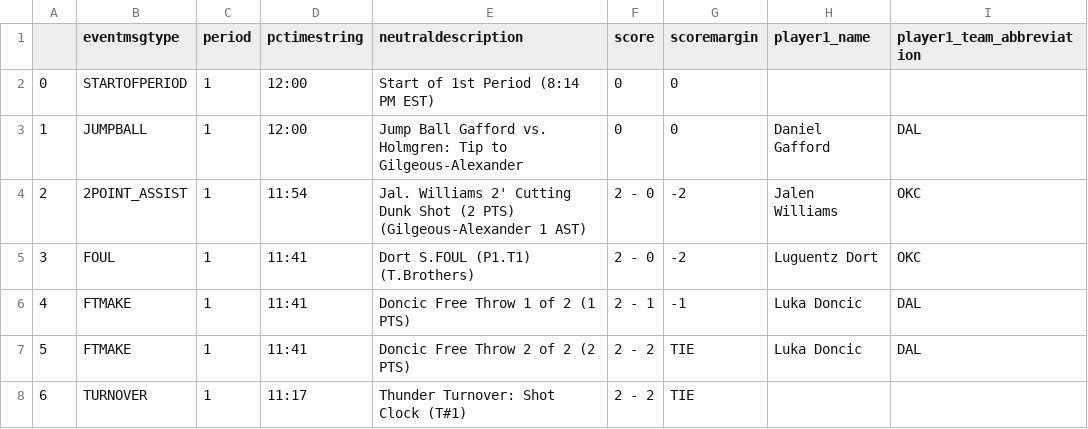
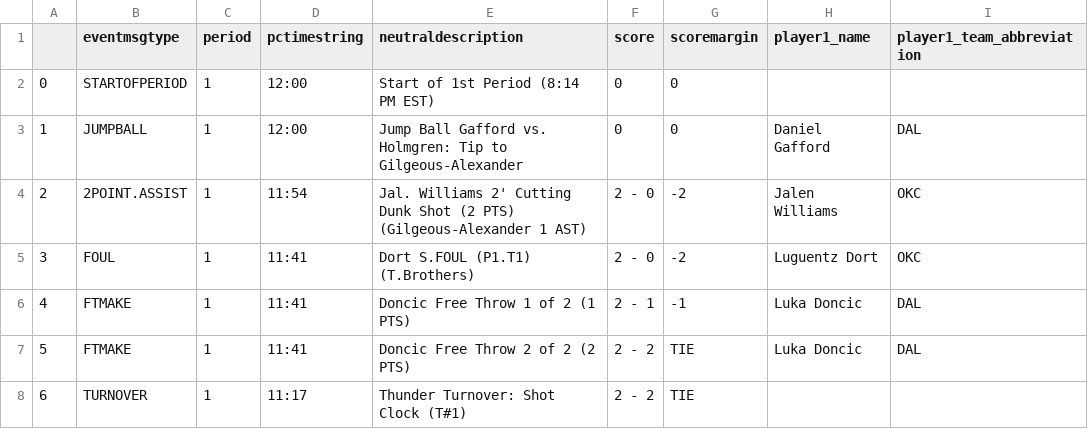
Before and after one commit to jackjohnson-sd/wwmdd, a CSV file: prompt_data.csv (was jack_docs/DAL.OKC.2024-05-18_.csv), drawn as a sheet; only a part is shown; the diff covers the shown part only; the diff names each change by its address in the sheet, - before the commit and + after, or states it on an @@ line.

```diff
--- a/jack_docs/DAL.OKC.2024-05-18_.csv
+++ b/prompt_data.csv
-B4 (eventmsgtype): 2POINT_ASSIST
+B4 (eventmsgtype): 2POINT.ASSIST
```
Also changed, not shown: 73 edited cells elsewhere in this file, 3 other files.
